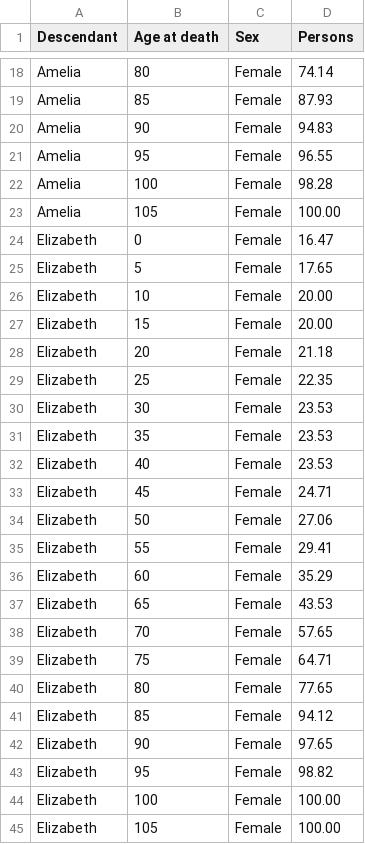
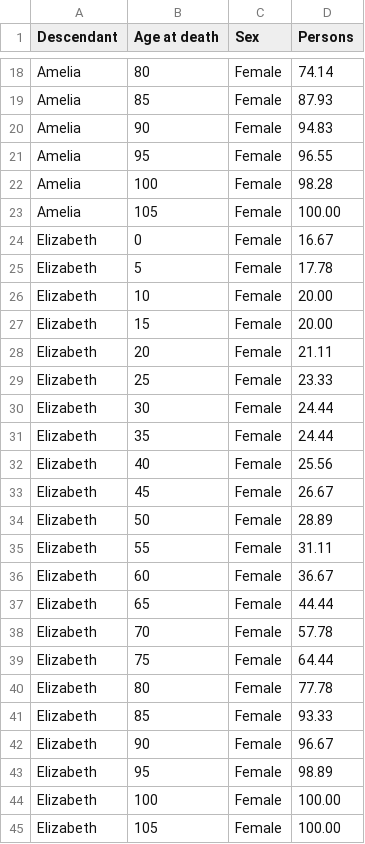
Before and after one commit to spuddybike/oharas-in-india, a CSV file: analysis/bmd-data/ageofdeath-sex.csv, drawn as a sheet; only a part is shown, gaps mark what is left out; the diff covers the shown part only.

```diff
--- a/analysis/bmd-data/ageofdeath-sex.csv
+++ b/analysis/bmd-data/ageofdeath-sex.csv
@@ -23,22 +23,22 @@ Amelia,100,Female,98.28
 Amelia,105,Female,100.00
-Elizabeth,0,Female,16.47
-Elizabeth,5,Female,17.65
+Elizabeth,0,Female,16.67
+Elizabeth,5,Female,17.78
 Elizabeth,10,Female,20.00
 Elizabeth,15,Female,20.00
-Elizabeth,20,Female,21.18
-Elizabeth,25,Female,22.35
-Elizabeth,30,Female,23.53
-Elizabeth,35,Female,23.53
-Elizabeth,40,Female,23.53
-Elizabeth,45,Female,24.71
-Elizabeth,50,Female,27.06
-Elizabeth,55,Female,29.41
-Elizabeth,60,Female,35.29
-Elizabeth,65,Female,43.53
-Elizabeth,70,Female,57.65
-Elizabeth,75,Female,64.71
-Elizabeth,80,Female,77.65
-Elizabeth,85,Female,94.12
-Elizabeth,90,Female,97.65
-Elizabeth,95,Female,98.82
+Elizabeth,20,Female,21.11
+Elizabeth,25,Female,23.33
+Elizabeth,30,Female,24.44
+Elizabeth,35,Female,24.44
+Elizabeth,40,Female,25.56
+Elizabeth,45,Female,26.67
+Elizabeth,50,Female,28.89
+Elizabeth,55,Female,31.11
+Elizabeth,60,Female,36.67
+Elizabeth,65,Female,44.44
+Elizabeth,70,Female,57.78
+Elizabeth,75,Female,64.44
+Elizabeth,80,Female,77.78
+Elizabeth,85,Female,93.33
+Elizabeth,90,Female,96.67
+Elizabeth,95,Female,98.89
 Elizabeth,100,Female,100.00
```
Also changed, not shown: 39 edited cells elsewhere in this file.
